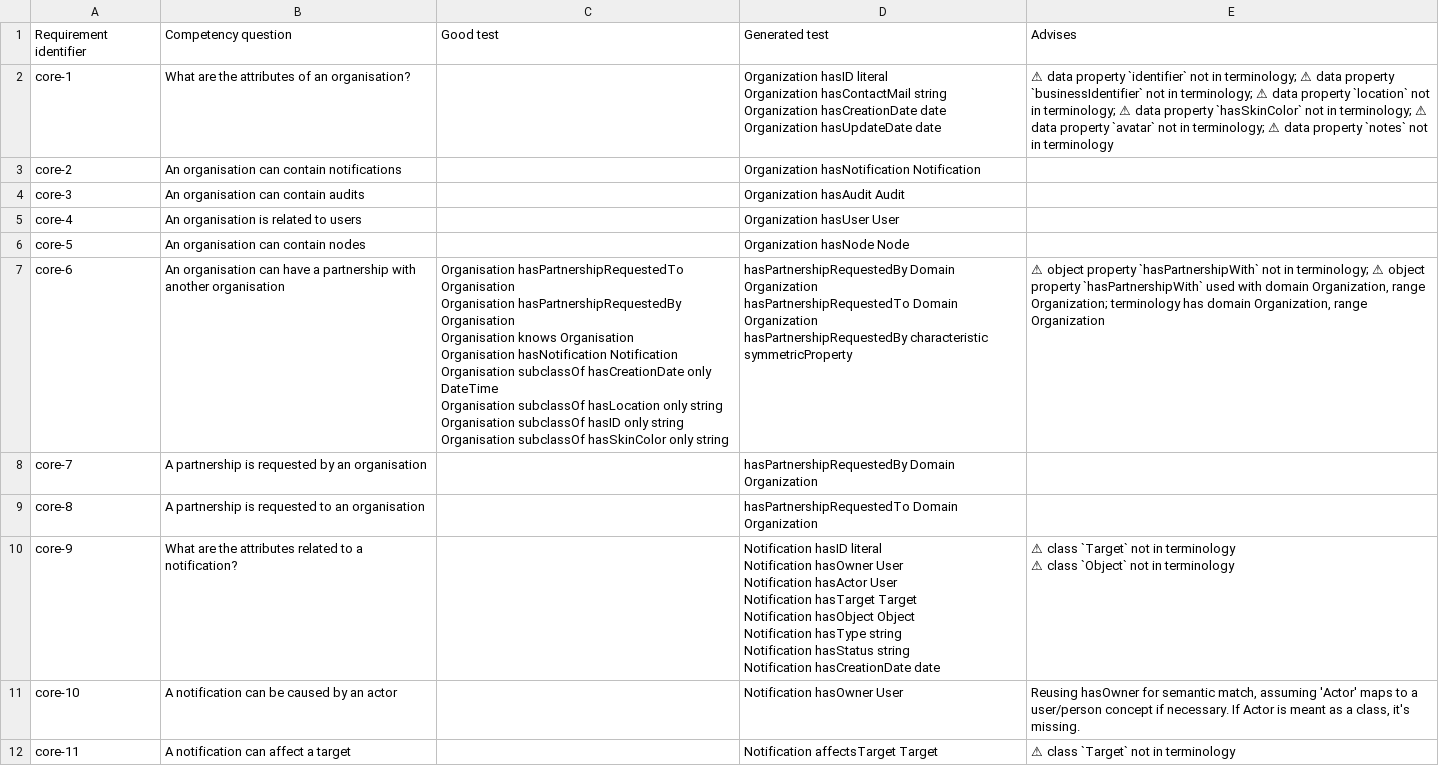
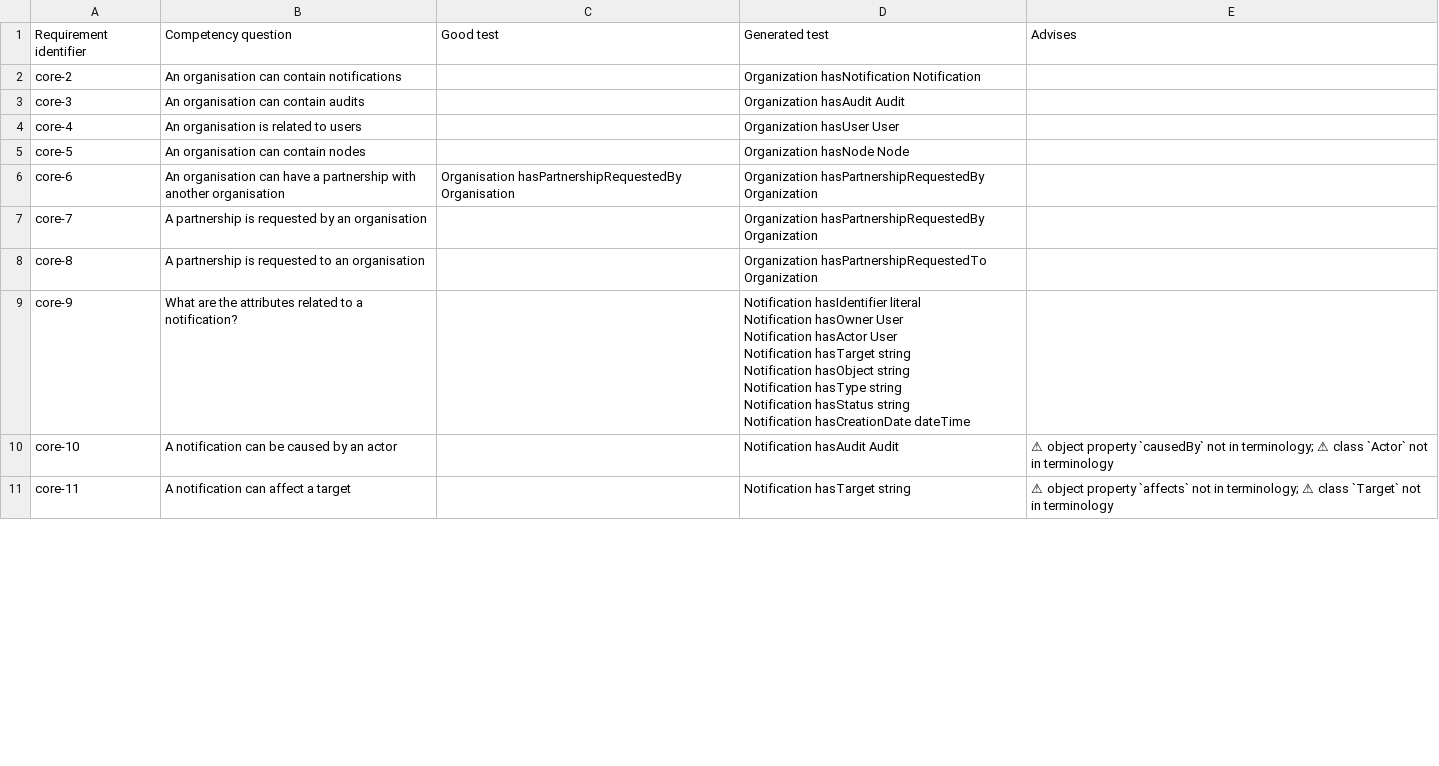
Before and after one commit to victox85/TFM_Generation-of-ontology-tests-using-Large-Language-Models, a CSV file: Corpus_of_tests/auroral-core/comparison.csv, drawn as a sheet; only a part is shown; the diff covers the shown part only.

```diff
--- a/Corpus_of_tests/auroral-core/comparison.csv
+++ b/Corpus_of_tests/auroral-core/comparison.csv
@@ -1,6 +1,2 @@
 Requirement identifier,Competency question,Good test,Generated test,Advises
-core-1,What are the attributes of an organisation?,,"Organization hasID literal
-Organization hasContactMail string
-Organization hasCreationDate date
-Organization hasUpdateDate date",⚠ data property `identifier` not in terminology; ⚠ data property `businessIdentifier` not in terminology; ⚠ data property `location` not in terminology; ⚠ data property `hasSkinColor` not in terminology; ⚠ data property `avatar` not in terminology; ⚠ data property `notes` not in terminology
 core-2,An organisation can contain notifications,,Organization hasNotification Notification,
@@ -9,24 +5,14 @@ core-4,An organisation is related to users,,Organization hasUser User,
 core-5,An organisation can contain nodes,,Organization hasNode Node,
-core-6,An organisation can have a partnership with another organisation,"Organisation hasPartnershipRequestedTo Organisation
-Organisation hasPartnershipRequestedBy Organisation
-Organisation knows Organisation
-Organisation hasNotification Notification
-Organisation subclassOf hasCreationDate only DateTime
-Organisation subclassOf hasLocation only string
-Organisation subclassOf hasID only string
-Organisation subclassOf hasSkinColor only string","hasPartnershipRequestedBy Domain Organization
-hasPartnershipRequestedTo Domain Organization
-hasPartnershipRequestedBy characteristic symmetricProperty","⚠ object property `hasPartnershipWith` not in terminology; ⚠ object property `hasPartnershipWith` used with domain Organization, range Organization; terminology has domain Organization, range Organization"
-core-7,A partnership is requested by an organisation,,hasPartnershipRequestedBy Domain Organization,
-core-8,A partnership is requested to an organisation,,hasPartnershipRequestedTo Domain Organization,
-core-9,What are the attributes related to a notification?,,"Notification hasID literal
-Notification hasOwner User
-Notification hasActor User
-Notification hasTarget Target
-Notification hasObject Object
-Notification hasType string
-Notification hasStatus string
-Notification hasCreationDate date","⚠ class `Target` not in terminology
-⚠ class `Object` not in terminology"
-core-10,A notification can be caused by an actor,,Notification hasOwner User,"Reusing hasOwner for semantic match, assuming 'Actor' maps to a user/person concept if necessary. If Actor is meant as a class, it's missing."
-core-11,A notification can affect a target,,Notification affectsTarget Target,⚠ class `Target` not in terminology
+core-6,An organisation can have a partnership with another organisation,"Organisation hasPartnershipRequestedBy Organisation",Organization hasPartnershipRequestedBy Organization,
+core-7,A partnership is requested by an organisation,,Organization hasPartnershipRequestedBy Organization,
+core-8,A partnership is requested to an organisation,,Organization hasPartnershipRequestedTo Organization,
+core-9,What are the attributes related to a notification?,,"Notification hasIdentifier literal
+Notification hasOwner User
+Notification hasActor User
+Notification hasTarget string
+Notification hasObject string
+Notification hasType string
+Notification hasStatus string
+Notification hasCreationDate dateTime",
+core-10,A notification can be caused by an actor,,Notification hasAudit Audit,⚠ object property `causedBy` not in terminology; ⚠ class `Actor` not in terminology
+core-11,A notification can affect a target,,Notification hasTarget string,⚠ object property `affects` not in terminology; ⚠ class `Target` not in terminology
```
Also changed, not shown: 2 removed rows and 44 edited cells elsewhere in this file, Corpus_of_tests/cogito-construction/comparison.csv, Corpus_of_tests/cogito-facility/comparison.csv, 7 other files.
